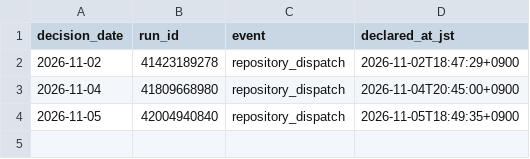
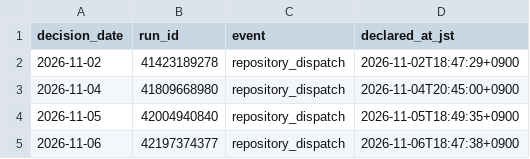
Before and after one commit to MANDAI0571/stock-news-monitor, a CSV file: data/claude_300man_declared_dates.csv, drawn as a sheet; the diff names each change by its address in the sheet, - before the commit and + after, or states it on an @@ line.

```diff
--- a/data/claude_300man_declared_dates.csv
+++ b/data/claude_300man_declared_dates.csv
+row 5: 2026-11-06 | 42197374377 | repository_dispatch | 2026-11-06T18:47:38+0900
```
Also changed, not shown: data/claude_300man_entry_shadow.csv, 1 other file.
